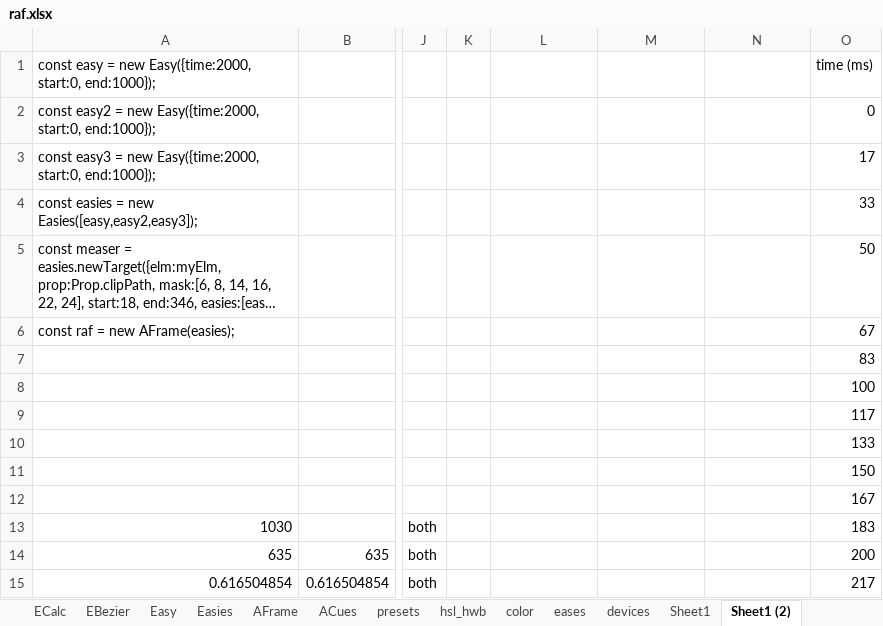
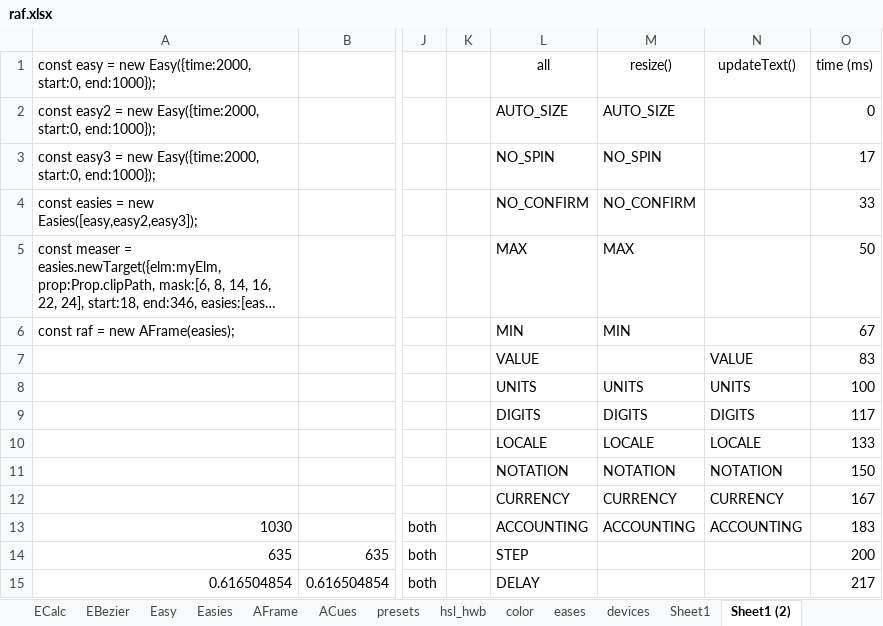
Before and after one commit to sidewayss/rAF, an Excel workbook: docs/raf.xlsx, sheet Sheet1 (2), drawn as a sheet; only a part is shown, gaps mark what is left out; long unchanged cells end in …; values as stored, in another font and other column widths than the file's, no borders; the diff covers the shown part only; the diff names each change by its address in the sheet, - before the commit and + after, or states it on an @@ line.

```diff
--- a/docs/raf.xlsx (sheet Sheet1 (2))
+++ b/docs/raf.xlsx (sheet Sheet1 (2))
-L1: (empty)
+L1: all
-M1: (empty)
+M1: resize()
-N1: (empty)
+N1: updateText()
-L2 (all): (empty)
+L2 (all): AUTO_SIZE
-M2 (resize()): (empty)
+M2 (resize()): AUTO_SIZE
-L3 (all): (empty)
+L3 (all): NO_SPIN
-M3 (resize()): (empty)
+M3 (resize()): NO_SPIN
-L4 (all): (empty)
+L4 (all): NO_CONFIRM
-M4 (resize()): (empty)
+M4 (resize()): NO_CONFIRM
-L5 (all): (empty)
+L5 (all): MAX
-M5 (resize()): (empty)
+M5 (resize()): MAX
-L6 (all): (empty)
+L6 (all): MIN
-M6 (resize()): (empty)
+M6 (resize()): MIN
-L7 (all): (empty)
+L7 (all): VALUE
-N7 (updateText()): (empty)
+N7 (updateText()): VALUE
-L8 (all): (empty)
+L8 (all): UNITS
-M8 (resize()): (empty)
+M8 (resize()): UNITS
-N8 (updateText()): (empty)
+N8 (updateText()): UNITS
-L9 (all): (empty)
+L9 (all): DIGITS
-M9 (resize()): (empty)
+M9 (resize()): DIGITS
-N9 (updateText()): (empty)
+N9 (updateText()): DIGITS
-L10 (all): (empty)
+L10 (all): LOCALE
-M10 (resize()): (empty)
+M10 (resize()): LOCALE
-N10 (updateText()): (empty)
+N10 (updateText()): LOCALE
-L11 (all): (empty)
+L11 (all): NOTATION
-M11 (resize()): (empty)
+M11 (resize()): NOTATION
-N11 (updateText()): (empty)
+N11 (updateText()): NOTATION
-L12 (all): (empty)
+L12 (all): CURRENCY
-M12 (resize()): (empty)
+M12 (resize()): CURRENCY
-N12 (updateText()): (empty)
+N12 (updateText()): CURRENCY
-L13 (all): (empty)
+L13 (all): ACCOUNTING
-M13 (resize()): (empty)
+M13 (resize()): ACCOUNTING
-N13 (updateText()): (empty)
+N13 (updateText()): ACCOUNTING
-L14 (all): (empty)
+L14 (all): STEP
-L15 (all): (empty)
+L15 (all): DELAY
```
Also changed, not shown: 23 edited cells and cell formats elsewhere in this sheet, 38 other files.
